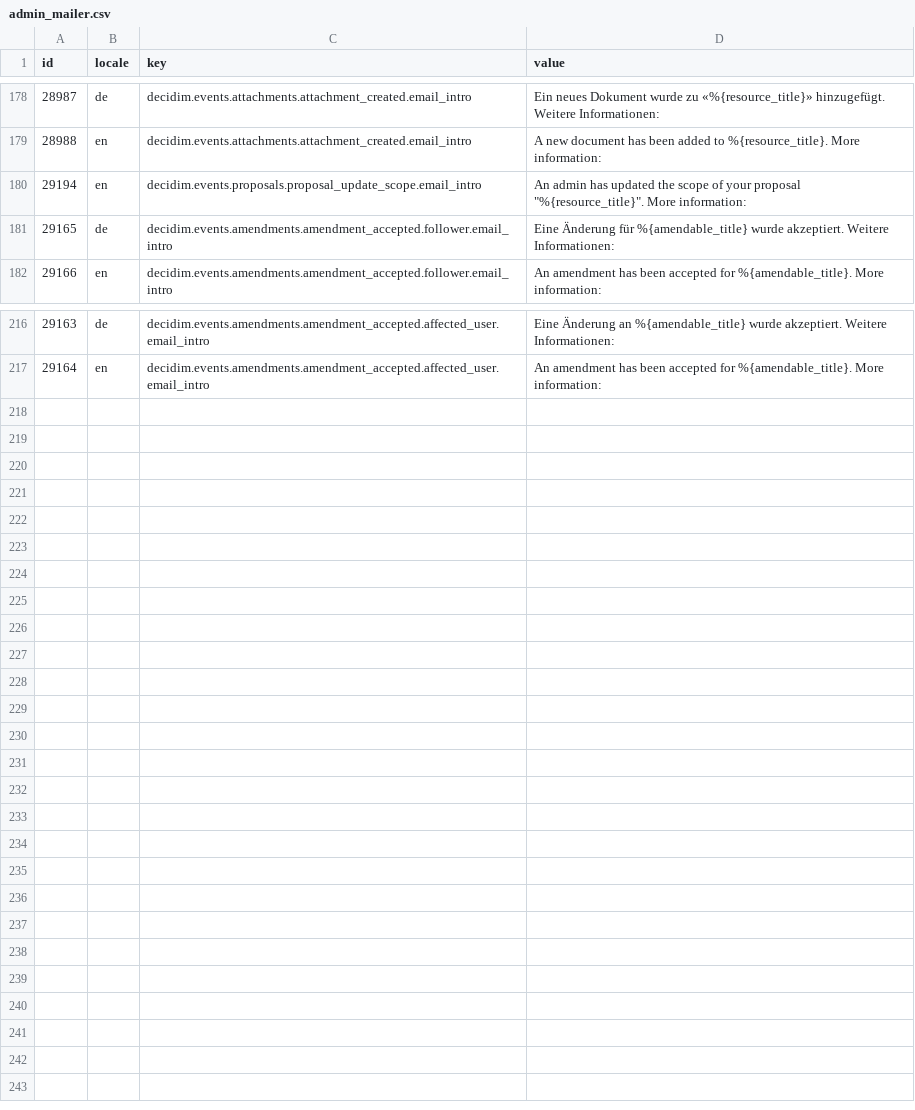
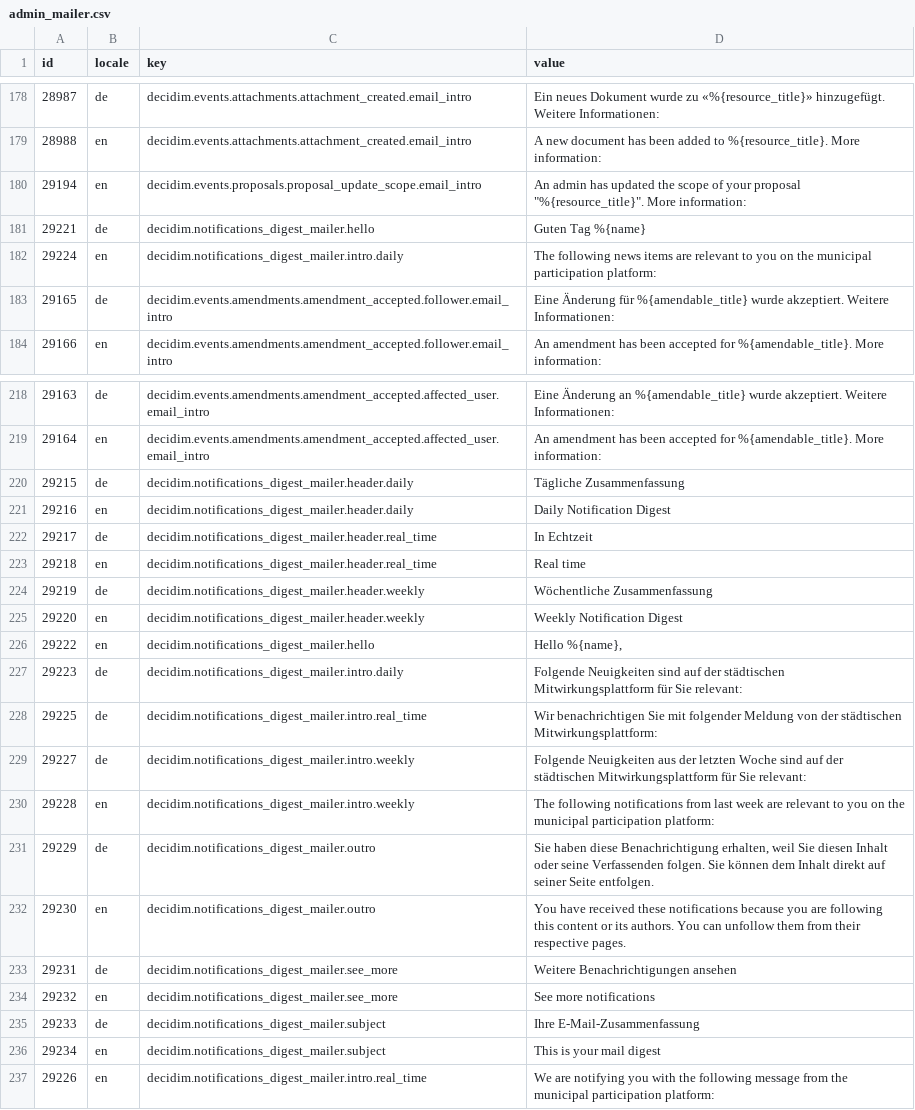
Before and after one commit to Urban-Equipe/decidim-zurich-term-customizer-files, a CSV file: admin_mailer.csv, drawn as a sheet; only a part is shown, gaps mark what is left out.

Commit message:
Add admin_budgets.csv and update admin_mailer.csv

```diff
--- a/admin_mailer.csv
+++ b/admin_mailer.csv
@@ -180,2 +180,4 @@ id;locale;key;value
 29194;en;decidim.events.proposals.proposal_update_scope.email_intro;"An admin has updated the scope of your proposal ""%{resource_title}"". More information:"
+29221;de;decidim.notifications_digest_mailer.hello;Guten Tag %{name}
+29224;en;decidim.notifications_digest_mailer.intro.daily;The following news items are relevant to you on the municipal participation platform:
 29165;de;decidim.events.amendments.amendment_accepted.follower.email_intro;Eine Änderung für %{amendable_title} wurde akzeptiert. Weitere Informationen:
@@ -219 +221,19 @@ id;locale;key;value
 29164;en;decidim.events.amendments.amendment_accepted.affected_user.email_intro;An amendment has been accepted for %{amendable_title}. More information:
+29215;de;decidim.notifications_digest_mailer.header.daily;Tägliche Zusammenfassung
+29216;en;decidim.notifications_digest_mailer.header.daily;Daily Notification Digest
+29217;de;decidim.notifications_digest_mailer.header.real_time;In Echtzeit
+29218;en;decidim.notifications_digest_mailer.header.real_time;Real time
+29219;de;decidim.notifications_digest_mailer.header.weekly;Wöchentliche Zusammenfassung
+29220;en;decidim.notifications_digest_mailer.header.weekly;Weekly Notification Digest
+29222;en;decidim.notifications_digest_mailer.hello;Hello %{name},
+29223;de;decidim.notifications_digest_mailer.intro.daily;Folgende Neuigkeiten sind auf der städtischen Mitwirkungsplattform für Sie relevant:
+29225;de;decidim.notifications_digest_mailer.intro.real_time;Wir benachrichtigen Sie mit folgender Meldung von der städtischen Mitwirkungsplattform:
+29227;de;decidim.notifications_digest_mailer.intro.weekly;Folgende Neuigkeiten aus der letzten Woche sind auf der städtischen Mitwirkungsplattform für Sie relevant:	
+29228;en;decidim.notifications_digest_mailer.intro.weekly;The following notifications from last week are relevant to you on the municipal participation platform:
+29229;de;decidim.notifications_digest_mailer.outro;Sie haben diese Benachrichtigung erhalten, weil Sie diesen Inhalt oder seine Verfassenden folgen. Sie können dem Inhalt direkt auf seiner Seite entfolgen.
+29230;en;decidim.notifications_digest_mailer.outro;You have received these notifications because you are following this content or its authors. You can unfollow them from their respective pages.
+29231;de;decidim.notifications_digest_mailer.see_more;Weitere Benachrichtigungen ansehen
+29232;en;decidim.notifications_digest_mailer.see_more;See more notifications
+29233;de;decidim.notifications_digest_mailer.subject;Ihre E-Mail-Zusammenfassung
+29234;en;decidim.notifications_digest_mailer.subject;This is your mail digest
+29226;en;decidim.notifications_digest_mailer.intro.real_time;We are notifying you with the following message from the municipal participation platform:
```
Also changed, not shown: 1 other file.
